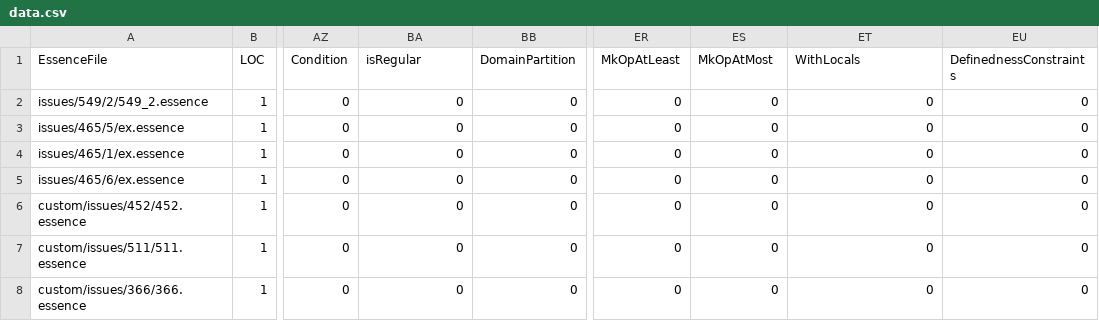
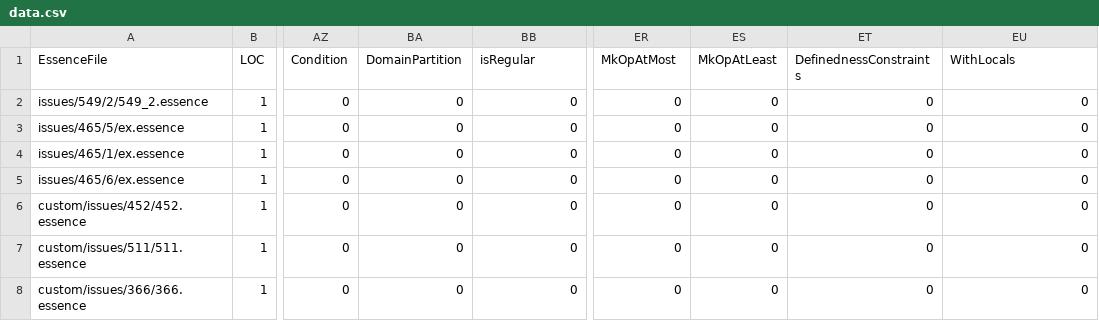
Before and after one commit to hecent/conjure-oxide, a CSV file: tools/essence-feature-usage-stats/data.csv, drawn as a sheet; only a part is shown, gaps mark what is left out; the diff names each change by its address in the sheet, - before the commit and + after, or states it on an @@ line.

Commit message:
Actions: Deploy the essence features usage table 🚀

```diff
--- a/tools/essence-feature-usage-stats/data.csv
+++ b/tools/essence-feature-usage-stats/data.csv
-BA1: isRegular
+BA1: DomainPartition
-BB1: DomainPartition
+BB1: isRegular
-ER1: MkOpAtLeast
+ER1: MkOpAtMost
-ES1: MkOpAtMost
+ES1: MkOpAtLeast
-ET1: WithLocals
+ET1: DefinednessConstraints
-EU1: DefinednessConstraints
+EU1: WithLocals
```
Also changed, not shown: 1 other file.
